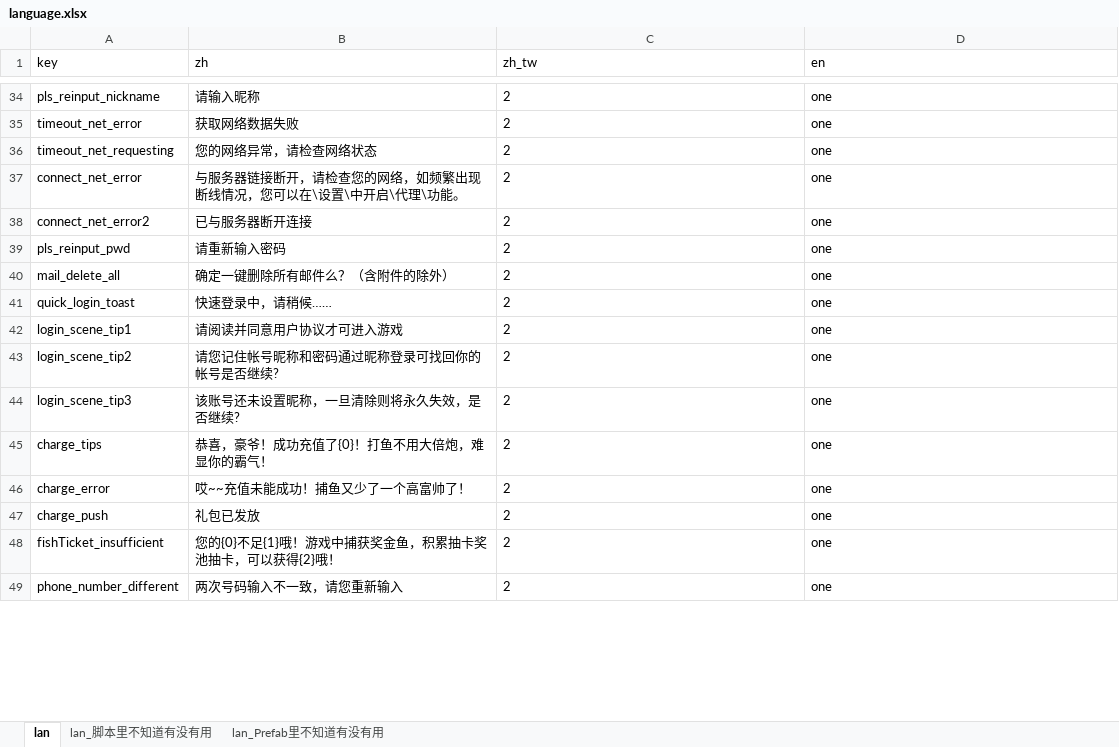
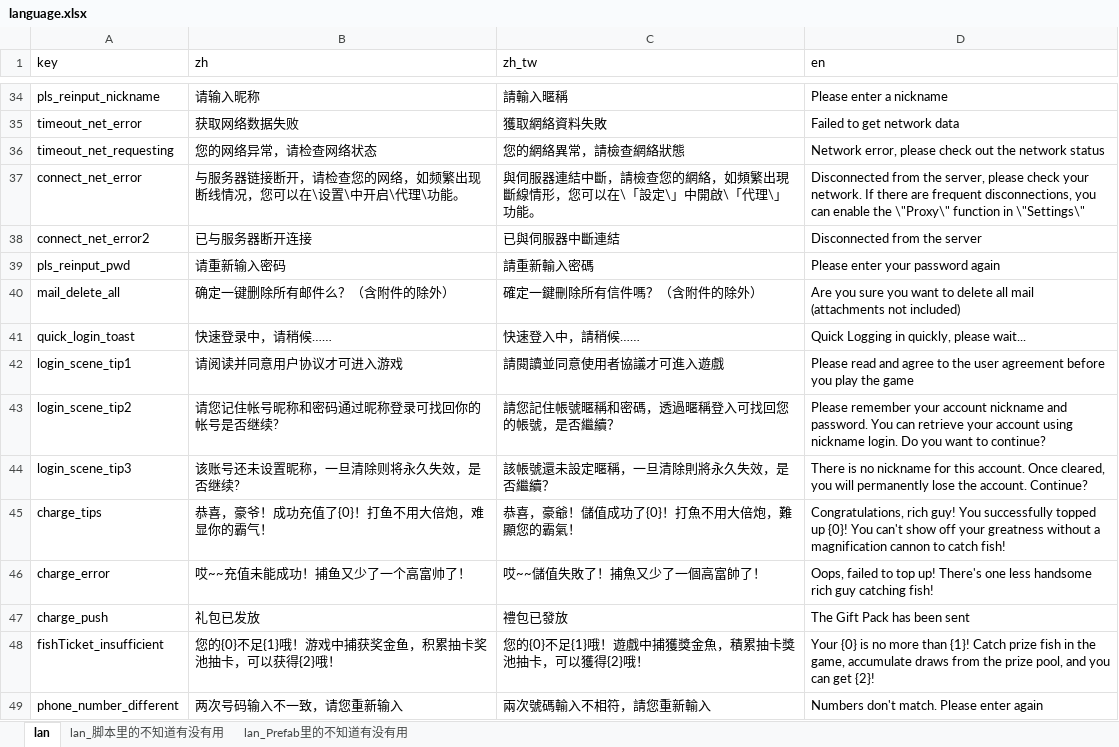
Before and after one commit to Kriswei-l/python-tools, an Excel workbook: language.xlsx, sheet lan, drawn as a sheet; only a part is shown, gaps mark what is left out; values as stored, in another font and other column widths than the file's, no borders; conditional formats not drawn; the diff covers the shown part only; the diff names each change by its address in the sheet, - before the commit and + after, or states it on an @@ line.

```diff
--- a/language.xlsx (sheet lan)
+++ b/language.xlsx (sheet lan)
-sheet tab: lan_脚本里不知道有没有用
+sheet tab: lan_脚本里的不知道有没有用
-sheet tab: lan_Prefab里不知道有没有用
+sheet tab: lan_Prefab里的不知道有没有用
-C34 (zh_tw): 2
+C34 (zh_tw): 請輸入暱稱
-D34 (en): one
+D34 (en): Please enter a nickname
-C35 (zh_tw): 2
+C35 (zh_tw): 獲取網絡資料失敗
-D35 (en): one
+D35 (en): Failed to get network data
-C36 (zh_tw): 2
+C36 (zh_tw): 您的網絡異常，請檢查網絡狀態
-D36 (en): one
+D36 (en): Network error, please check out the network status
-C37 (zh_tw): 2
+C37 (zh_tw): 與伺服器連結中斷，請檢查您的網絡，如頻繁出現斷線情形，您可以在\「設定\」中開啟\「代理\」功能。
-D37 (en): one
+D37 (en): Disconnected from the server, please check your network. If there are frequent disconnections, you can enable the \"Proxy\" function in \"Settings\"
-C38 (zh_tw): 2
+C38 (zh_tw): 已與伺服器中斷連結
-D38 (en): one
+D38 (en): Disconnected from the server
-C39 (zh_tw): 2
+C39 (zh_tw): 請重新輸入密碼
-D39 (en): one
+D39 (en): Please enter your password again
-C40 (zh_tw): 2
+C40 (zh_tw): 確定一鍵刪除所有信件嗎？（含附件的除外）
-D40 (en): one
+D40 (en): Are you sure you want to delete all mail (attachments not included)
-C41 (zh_tw): 2
+C41 (zh_tw): 快速登入中，請稍候……
-D41 (en): one
+D41 (en): Quick Logging in quickly, please wait...
-C42 (zh_tw): 2
+C42 (zh_tw): 請閱讀並同意使用者協議才可進入遊戲
-D42 (en): one
+D42 (en): Please read and agree to the user agreement before you play the game
-C43 (zh_tw): 2
+C43 (zh_tw): 請您記住帳號暱稱和密碼，透過暱稱登入可找回您的帳號，是否繼續？
-D43 (en): one
+D43 (en): Please remember your account nickname and password. You can retrieve your account using nickname login. Do you want to continue?
-C44 (zh_tw): 2
+C44 (zh_tw): 該帳號還未設定暱稱，一旦清除則將永久失效，是否繼續？
-D44 (en): one
+D44 (en): There is no nickname for this account. Once cleared, you will permanently lose the account. Continue?
-C45 (zh_tw): 2
+C45 (zh_tw): 恭喜，豪爺！儲值成功了{0}！打魚不用大倍炮，難顯您的霸氣！
-D45 (en): one
+D45 (en): Congratulations, rich guy! You successfully topped up {0}! You can't show off your greatness without a magnification cannon to catch fish!
-C46 (zh_tw): 2
+C46 (zh_tw): 哎~~儲值失敗了！捕魚又少了一個高富帥了！
-D46 (en): one
+D46 (en): Oops, failed to top up! There's one less handsome rich guy catching fish!
-C47 (zh_tw): 2
+C47 (zh_tw): 禮包已發放
-D47 (en): one
+D47 (en): The Gift Pack has been sent
-C48 (zh_tw): 2
+C48 (zh_tw): 您的{0}不足{1}哦！遊戲中捕獲獎金魚，積累抽卡獎池抽卡，可以獲得{2}哦！
-D48 (en): one
+D48 (en): Your {0} is no more than {1}! Catch prize fish in the game, accumulate draws from the prize pool, and you can get {2}!
-C49 (zh_tw): 2
+C49 (zh_tw): 兩次號碼輸入不相符，請您重新輸入
-D49 (en): one
+D49 (en): Numbers don't match. Please enter again
```
Also changed, not shown: 59 added rows and 819 edited cells elsewhere in this sheet.
